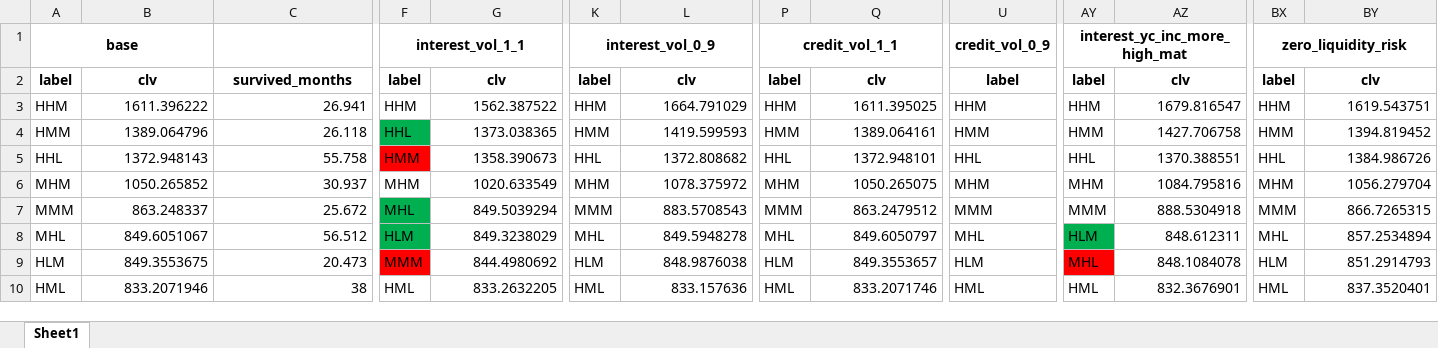
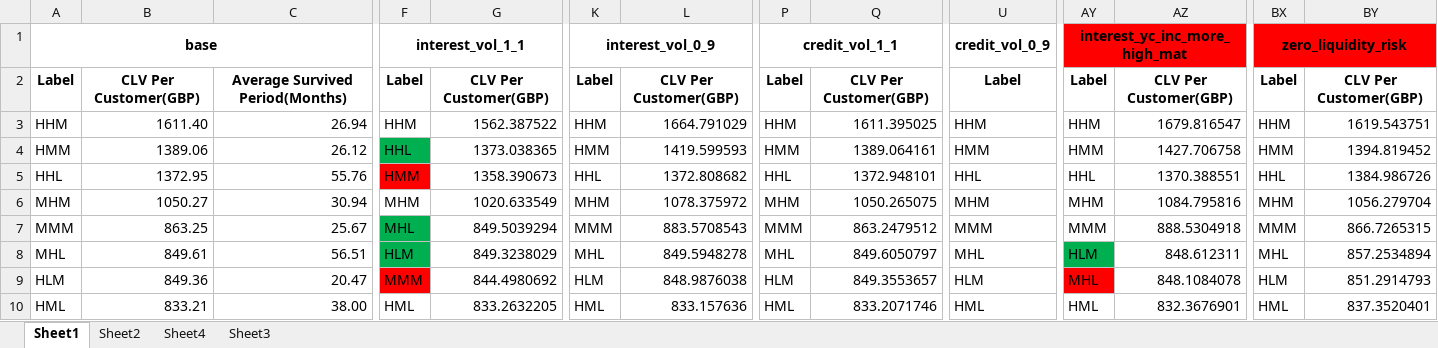
Before and after one commit to kasirajr/tesco-industry-project, an Excel workbook: final_clv_result.xlsx, sheet Sheet1, drawn as a sheet; only a part is shown, gaps mark what is left out; values as stored, in another font and other column widths than the file's, no borders; removed rows and columns are numbered as before the commit, all else as after; rows hold the shown columns only; the diff covers the shown part only; the diff names each change by its address in the sheet, - before the commit and + after, or states it on an @@ line.

```diff
--- a/final_clv_result.xlsx (sheet Sheet1)
+++ b/final_clv_result.xlsx (sheet Sheet1)
+sheet tab: Sheet2
+sheet tab: Sheet4
+sheet tab: Sheet3
-A1:B1 merged
+A1:D1 merged
-F1:G1 merged
+F1:I1 merged
-K1:L1 merged
+K1:N1 merged
-P1:Q1 merged
+P1:S1 merged
-U1:V1 merged
+U1:X1 merged
-AY1:AZ1 fill: none
+AY1:AZ1 fill: #FF0000
-AY1:AZ1 merged
+AY1:BB1 merged
-BX1:BY1 fill: none
+BX1:BY1 fill: #FF0000
-BX1:BY1 merged
+BX1:CA1 merged
-row 2: label | clv | survived_months | label | clv | label | clv | label | clv | label | label | clv | label | clv
+row 2: Label | CLV Per Customer(GBP) | Average Survived Period(Months) | Label | CLV Per Customer(GBP) | Label | CLV Per Customer(GBP) | Label | CLV Per Customer(GBP) | Label | Label | CLV Per Customer(GBP) | Label | CLV Per Customer(GBP)
-B3: 1611.396222
+B3: 1611.40
-C3: 26.941
+C3: 26.94
-B4: 1389.064796
+B4: 1389.06
-C4: 26.118
+C4: 26.12
-B5: 1372.948143
+B5: 1372.95
-C5: 55.758
+C5: 55.76
-B6: 1050.265852
+B6: 1050.27
-C6: 30.937
+C6: 30.94
-B7: 863.248337
+B7: 863.25
-C7: 25.672
+C7: 25.67
-B8: 849.6051067
+B8: 849.61
-C8: 56.512
+C8: 56.51
-B9: 849.3553675
+B9: 849.36
-C9: 20.473
+C9: 20.47
-B10: 833.2071946
+B10: 833.21
-C10: 38
+C10: 38.00
```
Also changed, not shown: 35 edited cells, cell formats and merged cells elsewhere in this sheet, final_loan_tranche_aggregate.xlsx, 2 other files.
